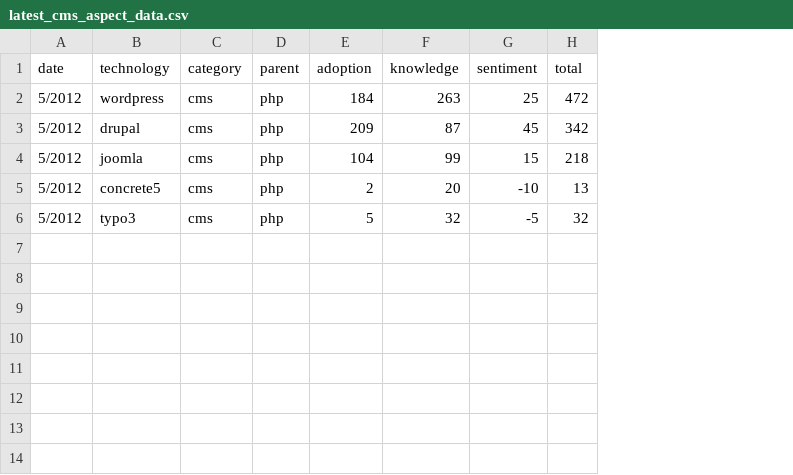
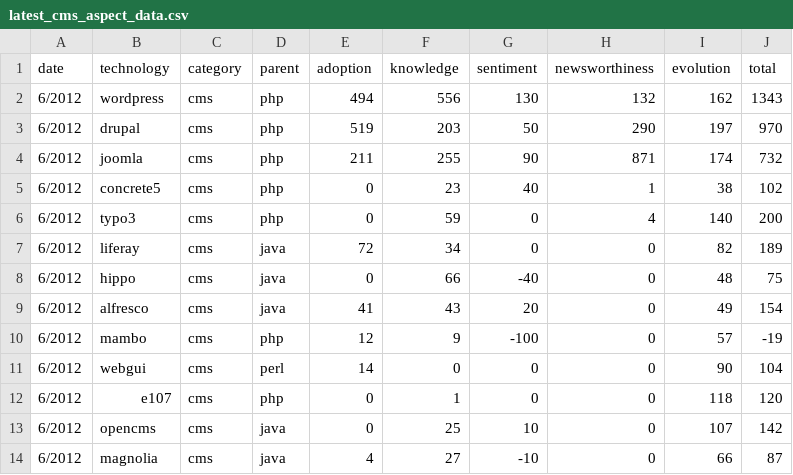
Before and after one commit to tomrozendaal/technologyViewer, a CSV file: public/data/latest_cms_aspect_data.csv, drawn as a sheet; addresses are those after the commit; the diff names each change by its address in the sheet, - before the commit and + after, or states it on an @@ line.

```diff
--- a/public/data/latest_cms_aspect_data.csv
+++ b/public/data/latest_cms_aspect_data.csv
+column H (newsworthiness), rows 2-6: 132 | 290 | 871 | 1 | 4
+column I (evolution), rows 2-6: 162 | 197 | 174 | 38 | 140
-A2:A6 (date): 5/2012
+A2:A6 (date): 6/2012
-E2 (adoption): 184
+E2 (adoption): 494
-F2 (knowledge): 263
+F2 (knowledge): 556
-G2 (sentiment): 25
+G2 (sentiment): 130
-J2 (total): 472
+J2 (total): 1343
-E3 (adoption): 209
+E3 (adoption): 519
-F3 (knowledge): 87
+F3 (knowledge): 203
-G3 (sentiment): 45
+G3 (sentiment): 50
-J3 (total): 342
+J3 (total): 970
-E4 (adoption): 104
+E4 (adoption): 211
-F4 (knowledge): 99
+F4 (knowledge): 255
-G4 (sentiment): 15
+G4 (sentiment): 90
-J4 (total): 218
+J4 (total): 732
-E5 (adoption): 2
+E5 (adoption): 0
-F5 (knowledge): 20
+F5 (knowledge): 23
-G5 (sentiment): -10
+G5 (sentiment): 40
-J5 (total): 13
+J5 (total): 102
-E6 (adoption): 5
+E6 (adoption): 0
-F6 (knowledge): 32
+F6 (knowledge): 59
-G6 (sentiment): -5
+G6 (sentiment): 0
-J6 (total): 32
+J6 (total): 200
+row 7: 6/2012 | liferay | cms | java | 72 | 34 | 0 | 0 | 82 | 189
+row 8: 6/2012 | hippo | cms | java | 0 | 66 | -40 | 0 | 48 | 75
+row 9: 6/2012 | alfresco | cms | java | 41 | 43 | 20 | 0 | 49 | 154
+row 10: 6/2012 | mambo | cms | php | 12 | 9 | -100 | 0 | 57 | -19
+row 11: 6/2012 | webgui | cms | perl | 14 | 0 | 0 | 0 | 90 | 104
+row 12: 6/2012 | e107 | cms | php | 0 | 1 | 0 | 0 | 118 | 120
+row 13: 6/2012 | opencms | cms | java | 0 | 25 | 10 | 0 | 107 | 142
+row 14: 6/2012 | magnolia | cms | java | 4 | 27 | -10 | 0 | 66 | 87
```
Also changed, not shown: public/data/latest_pl_aspect_data.csv, public/data/latest_wf_aspect_data.csv, 14 other files.
